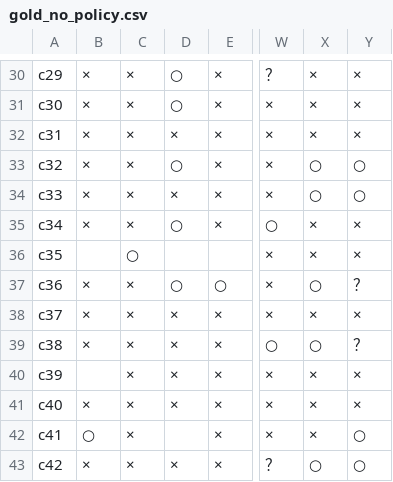
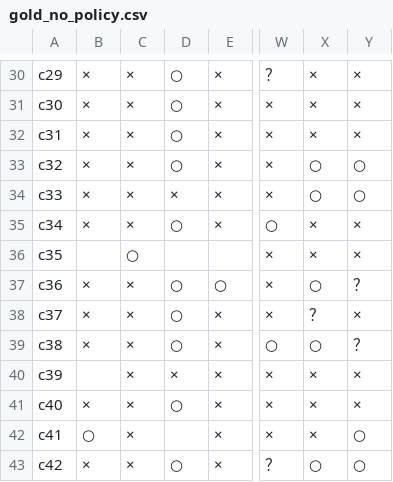
Before and after one commit to brightwaltz/todoku, a CSV file: eval/gold_no_policy.csv, drawn as a sheet; only a part is shown, gaps mark what is left out; the diff names each change by its address in the sheet, - before the commit and + after, or states it on an @@ line.

```diff
--- a/eval/gold_no_policy.csv
+++ b/eval/gold_no_policy.csv
-D32: ×
+D32: ○
-D38:D39: ×
+D38:D39: ○
-X38: ×
+X38: ？
-D41: ×
+D41: ○
-D43: ×
+D43: ○
```
Also changed, not shown: eval/gold.csv, 5 other files.
